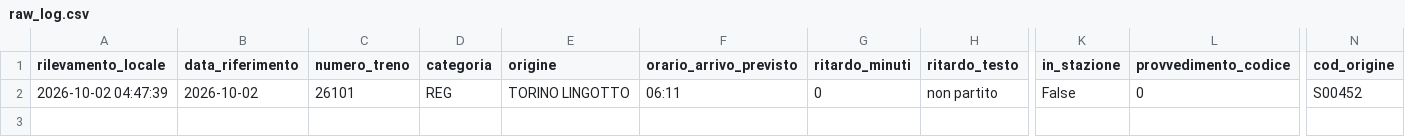
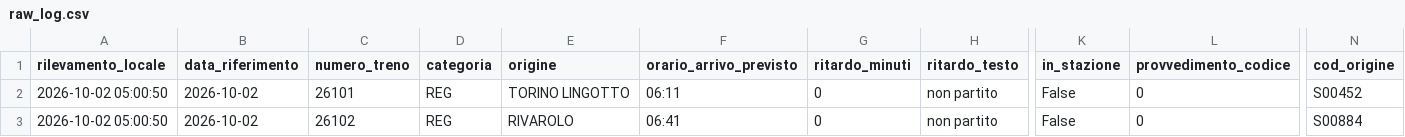
Before and after one commit to frapan2003-coder/Orari-arrivo-treni, a CSV file: data/raw_log.csv, drawn as a sheet; only a part is shown, gaps mark what is left out; rows hold the shown columns only; the diff names each change by its address in the sheet, - before the commit and + after, or states it on an @@ line.

```diff
--- a/data/raw_log.csv
+++ b/data/raw_log.csv
-A2 (rilevamento_locale): 2026-10-02 04:47:39
+A2 (rilevamento_locale): 2026-10-02 05:00:50
+row 3: 2026-10-02 05:00:50 | 2026-10-02 | 26102 | REG | RIVAROLO | 06:41 | 0 | non partito | False | 0 | S00884
```
